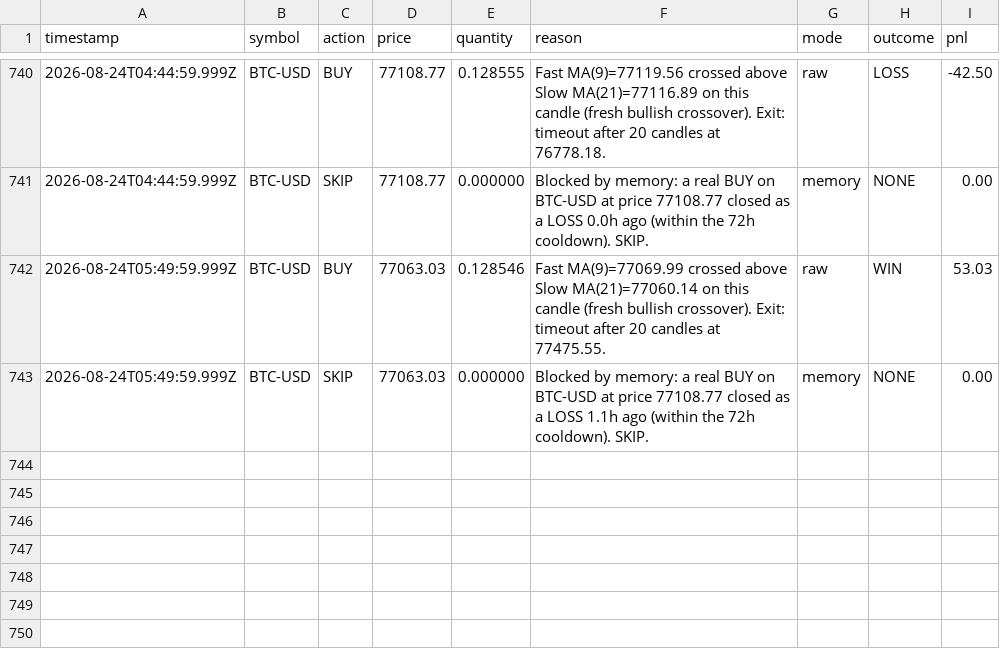
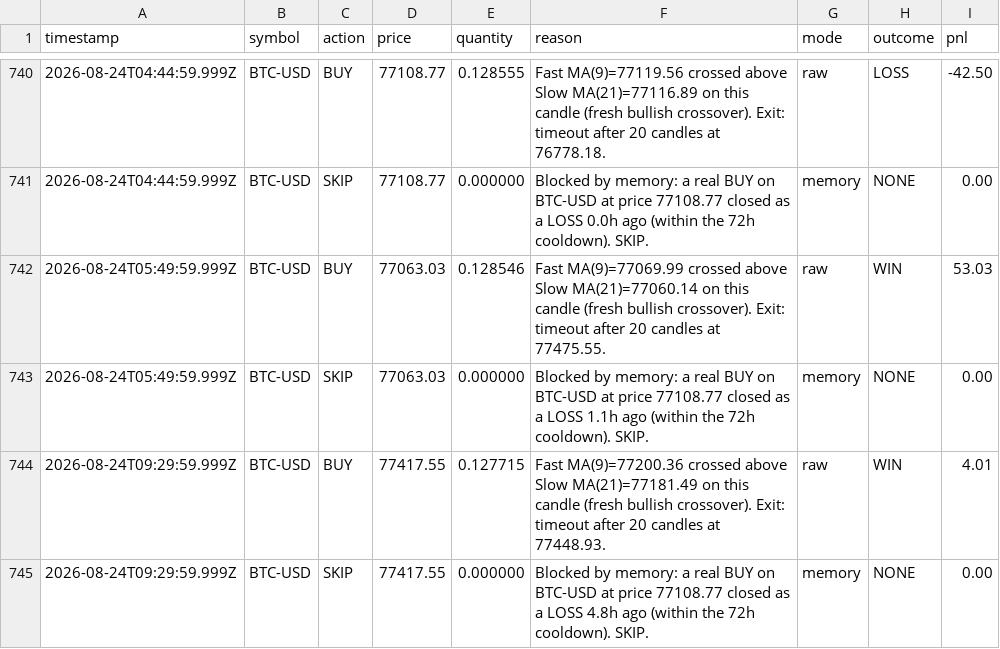
Before and after one commit to ahmadtarawiah1-lang/forex-hermes, a CSV file: paper-trading-bot/data/ledger.csv, drawn as a sheet; only a part is shown, gaps mark what is left out; the diff names each change by its address in the sheet, - before the commit and + after, or states it on an @@ line.

```diff
--- a/paper-trading-bot/data/ledger.csv
+++ b/paper-trading-bot/data/ledger.csv
+row 744: 2026-08-24T09:29:59.999Z | BTC-USD | BUY | 77417.55 | 0.127715 | Fast MA(9)=77200.36 crossed above Slow MA(21)=77181.49 on this candle (fresh bullish crossover). Exit: timeout after 20 candles at 77448.93. | raw | WIN | 4.01
+row 745: 2026-08-24T09:29:59.999Z | BTC-USD | SKIP | 77417.55 | 0.000000 | Blocked by memory: a real BUY on BTC-USD at price 77108.77 closed as a LOSS 4.8h ago (within the 72h cooldown). SKIP. | memory | NONE | 0.00
```
